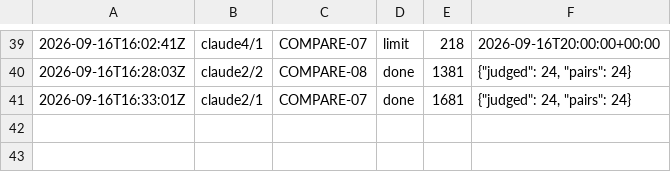
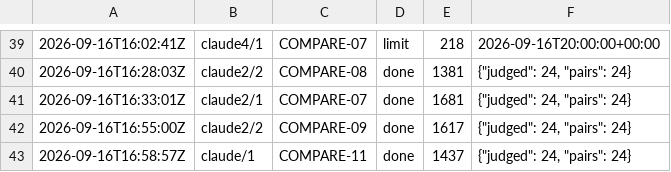
Before and after one commit to CBirkbeck/tauceti-explorer, a TSV file: research/blueprint/ledger.tsv, drawn as a sheet; only a part is shown, gaps mark what is left out.

```diff
--- a/research/blueprint/ledger.tsv
+++ b/research/blueprint/ledger.tsv
@@ -41 +41,3 @@
 2026-09-16T16:33:01Z	claude2/1	COMPARE-07	done	1681	{"judged": 24, "pairs": 24}
+2026-09-16T16:55:00Z	claude2/2	COMPARE-09	done	1617	{"judged": 24, "pairs": 24}
+2026-09-16T16:58:57Z	claude/1	COMPARE-11	done	1437	{"judged": 24, "pairs": 24}
```
Also changed, not shown: 3 other files.
